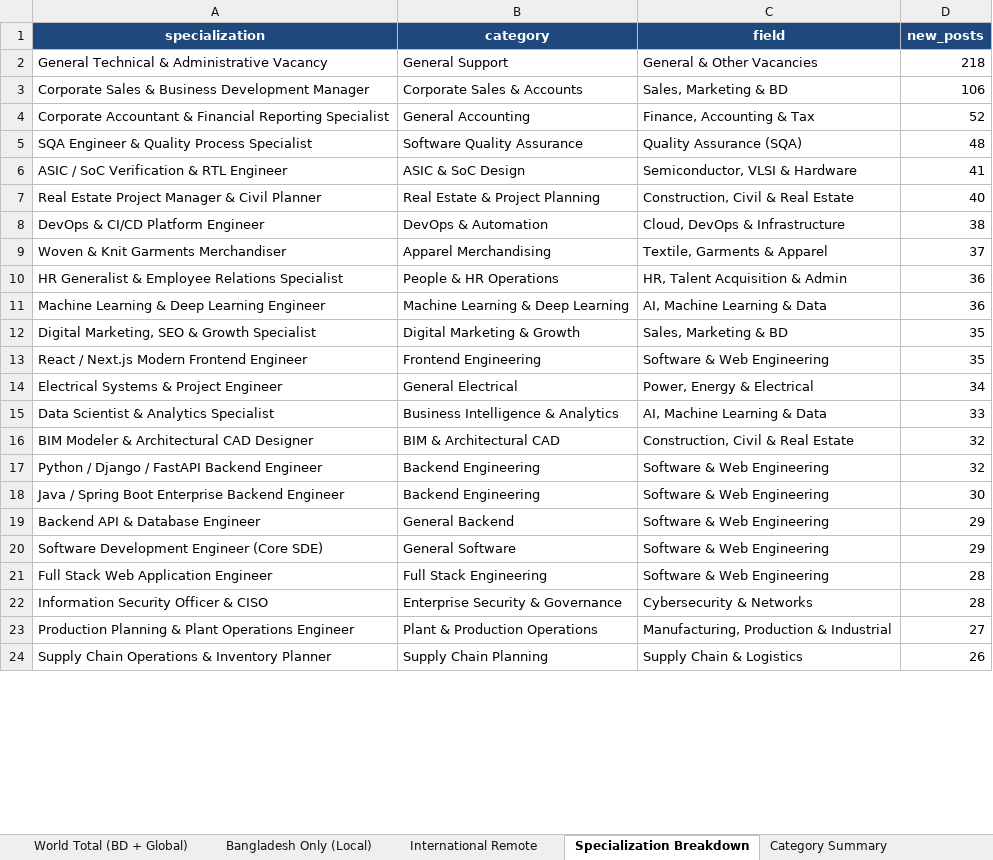
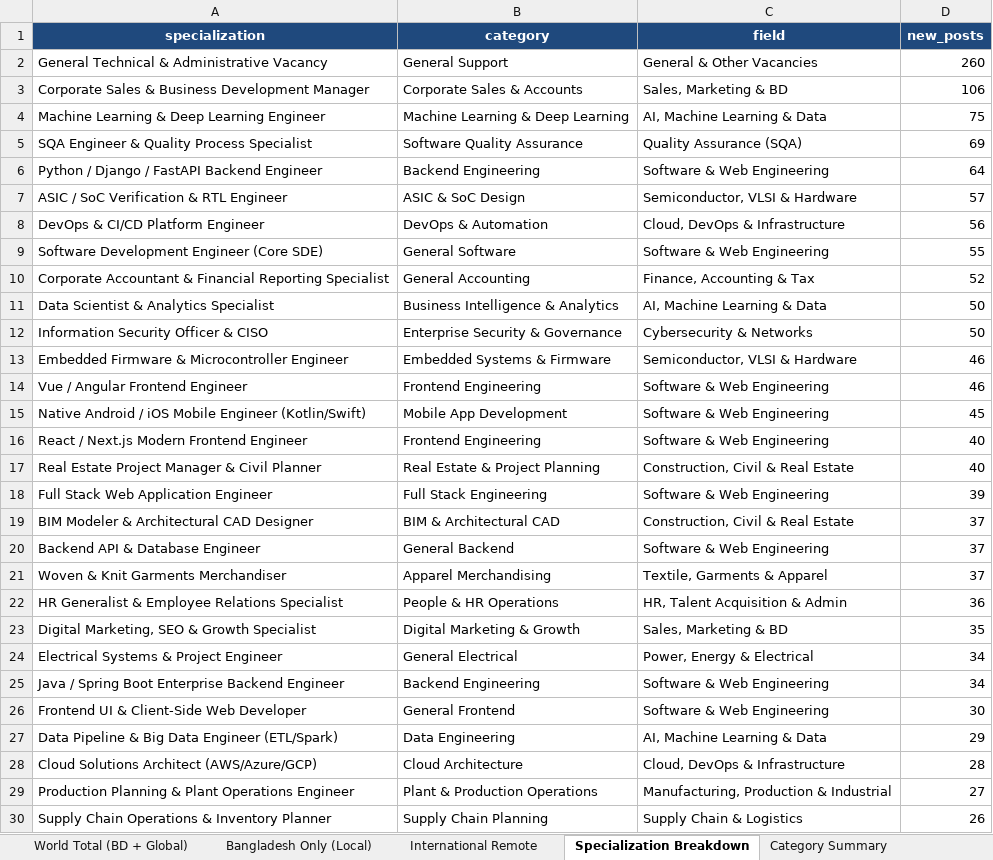
Before and after one commit to mohammadfarhanhossain/linkedin-job-post-scraper, an Excel workbook: reports/daily/daily_jobs_2026-11-03.xlsx, sheet Specialization Breakdown, drawn as a sheet; only a part is shown; values as stored, in another font and other column widths than the file's, no borders; removed rows and columns are numbered as before the commit, all else as after; the diff covers the shown part only; the diff names each change by its address in the sheet, - before the commit and + after, or states it on an @@ line.

Commit message:
Scrape and update CSE specializations title-wise (1,035+ CSE vacancies across BD and Global)

```diff
--- a/reports/daily/daily_jobs_2026-11-03.xlsx (sheet Specialization Breakdown)
+++ b/reports/daily/daily_jobs_2026-11-03.xlsx (sheet Specialization Breakdown)
-D2 (new_posts): 218
+D2 (new_posts): 260
+row 4: Machine Learning & Deep Learning Engineer | Machine Learning & Deep Learning | AI, Machine Learning & Data | 75
+row 5: SQA Engineer & Quality Process Specialist | Software Quality Assurance | Quality Assurance (SQA) | 69
+row 6: Python / Django / FastAPI Backend Engineer | Backend Engineering | Software & Web Engineering | 64
+row 7: ASIC / SoC Verification & RTL Engineer | ASIC & SoC Design | Semiconductor, VLSI & Hardware | 57
+row 8: DevOps & CI/CD Platform Engineer | DevOps & Automation | Cloud, DevOps & Infrastructure | 56
+row 9: Software Development Engineer (Core SDE) | General Software | Software & Web Engineering | 55
-row 5: SQA Engineer & Quality Process Specialist | Software Quality Assurance | Quality Assurance (SQA) | 48
-row 6: ASIC / SoC Verification & RTL Engineer | ASIC & SoC Design | Semiconductor, VLSI & Hardware | 41
+row 11: Data Scientist & Analytics Specialist | Business Intelligence & Analytics | AI, Machine Learning & Data | 50
+row 12: Information Security Officer & CISO | Enterprise Security & Governance | Cybersecurity & Networks | 50
+row 13: Embedded Firmware & Microcontroller Engineer | Embedded Systems & Firmware | Semiconductor, VLSI & Hardware | 46
+row 14: Vue / Angular Frontend Engineer | Frontend Engineering | Software & Web Engineering | 46
+row 15: Native Android / iOS Mobile Engineer (Kotlin/Swift) | Mobile App Development | Software & Web Engineering | 45
+row 16: React / Next.js Modern Frontend Engineer | Frontend Engineering | Software & Web Engineering | 40
-row 8: DevOps & CI/CD Platform Engineer | DevOps & Automation | Cloud, DevOps & Infrastructure | 38
+row 18: Full Stack Web Application Engineer | Full Stack Engineering | Software & Web Engineering | 39
+row 19: BIM Modeler & Architectural CAD Designer | BIM & Architectural CAD | Construction, Civil & Real Estate | 37
+row 20: Backend API & Database Engineer | General Backend | Software & Web Engineering | 37
-row 11: Machine Learning & Deep Learning Engineer | Machine Learning & Deep Learning | AI, Machine Learning & Data | 36
-row 13: React / Next.js Modern Frontend Engineer | Frontend Engineering | Software & Web Engineering | 35
-row 15: Data Scientist & Analytics Specialist | Business Intelligence & Analytics | AI, Machine Learning & Data | 33
-row 16: BIM Modeler & Architectural CAD Designer | BIM & Architectural CAD | Construction, Civil & Real Estate | 32
-row 17: Python / Django / FastAPI Backend Engineer | Backend Engineering | Software & Web Engineering | 32
-D25 (new_posts): 30
+D25 (new_posts): 34
-row 19: Backend API & Database Engineer | General Backend | Software & Web Engineering | 29
-row 20: Software Development Engineer (Core SDE) | General Software | Software & Web Engineering | 29
-row 21: Full Stack Web Application Engineer | Full Stack Engineering | Software & Web Engineering | 28
-row 22: Information Security Officer & CISO | Enterprise Security & Governance | Cybersecurity & Networks | 28
+row 26: Frontend UI & Client-Side Web Developer | General Frontend | Software & Web Engineering | 30
+row 27: Data Pipeline & Big Data Engineer (ETL/Spark) | Data Engineering | AI, Machine Learning & Data | 29
+row 28: Cloud Solutions Architect (AWS/Azure/GCP) | Cloud Architecture | Cloud, DevOps & Infrastructure | 28
```
Also changed, not shown: 13 added rows, 16 removed rows and 2 edited cells elsewhere in this sheet, sheet World Total (BD + Global), sheet International Remote, sheet Bangladesh Only (Local), sheet Category Summary, sheet Top Companies Hiring, reports/monthly/monthly_trend_report_2026-10-04_to_2026-11-03.xlsx, 9 other files.
